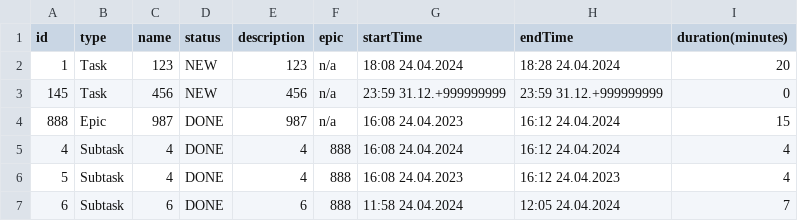
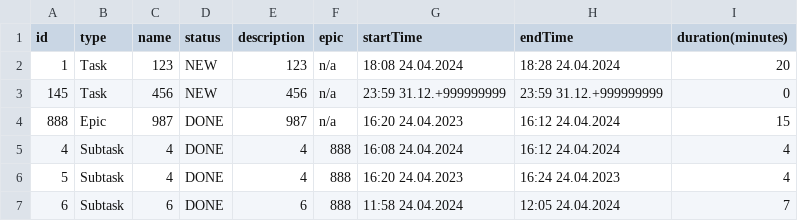
Before and after one commit to FORESSS/java-kanban, a CSV file: resources/data.csv, drawn as a sheet.

```diff
--- a/resources/data.csv
+++ b/resources/data.csv
@@ -3,5 +3,5 @@ id,type,name,status,description,epic,startTime,endTime,duration(minutes)
 145,Task,456,NEW,456,n/a,23:59 31.12.+999999999,23:59 31.12.+999999999,0
-888,Epic,987,DONE,987,n/a,16:08 24.04.2023,16:12 24.04.2024,15
+888,Epic,987,DONE,987,n/a,16:20 24.04.2023,16:12 24.04.2024,15
 4,Subtask,4,DONE,4,888,16:08 24.04.2024,16:12 24.04.2024,4
-5,Subtask,4,DONE,4,888,16:08 24.04.2023,16:12 24.04.2023,4
+5,Subtask,4,DONE,4,888,16:20 24.04.2023,16:24 24.04.2023,4
 6,Subtask,6,DONE,6,888,11:58 24.04.2024,12:05 24.04.2024,7
```
Also changed, not shown: resources/history.csv, 1 other file.
